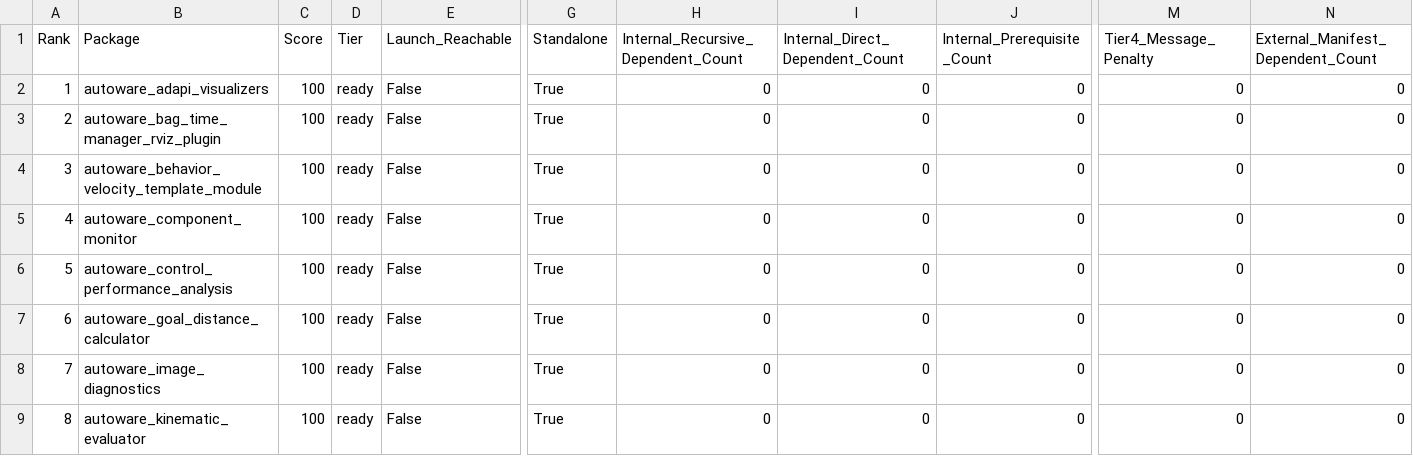
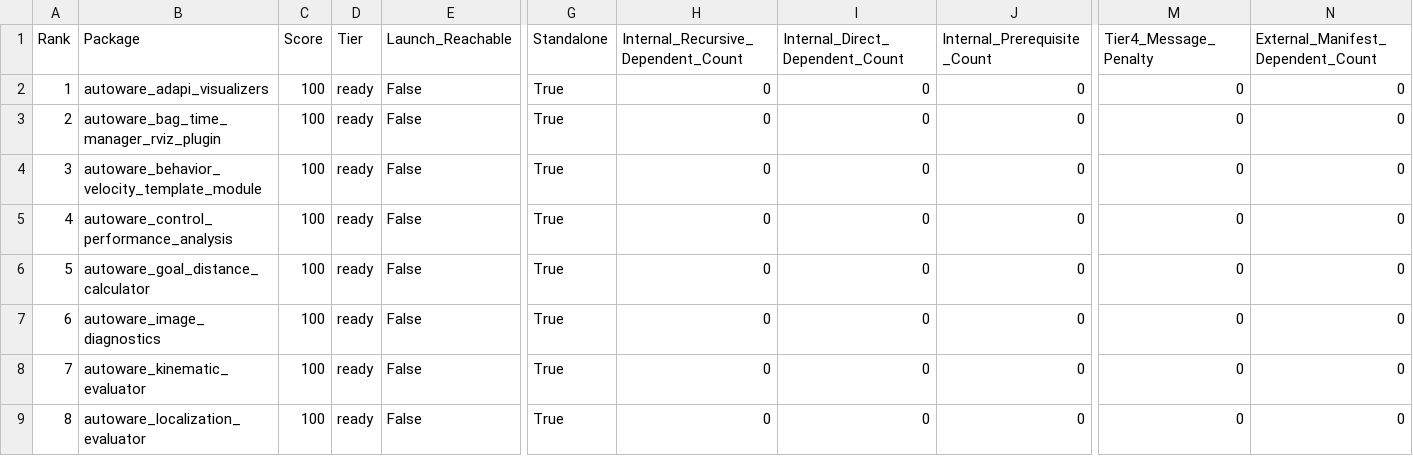
Before and after one commit to xmfcx/universe-dependencies, a CSV file: candidates.csv, drawn as a sheet; only a part is shown, gaps mark what is left out; the shorter side is filled out with more unchanged rows; removed rows and columns are numbered as before the commit, all else as after; rows hold the shown columns only; the diff names each change by its address in the sheet, - before the commit and + after, or states it on an @@ line.

Commit message:
chore(data): refresh candidate snapshot
Signed-off-by: Mete Fatih Cırıt <mfc@autoware.org>

```diff
--- a/candidates.csv
+++ b/candidates.csv
-row 5: 4 | autoware_component_monitor | 100 | ready | False | True | 0 | 0 | 0 | 0 | 0
@@ column A (Rank) renumbered from row 5 down @@
```
Also changed, not shown: 1 other file.
